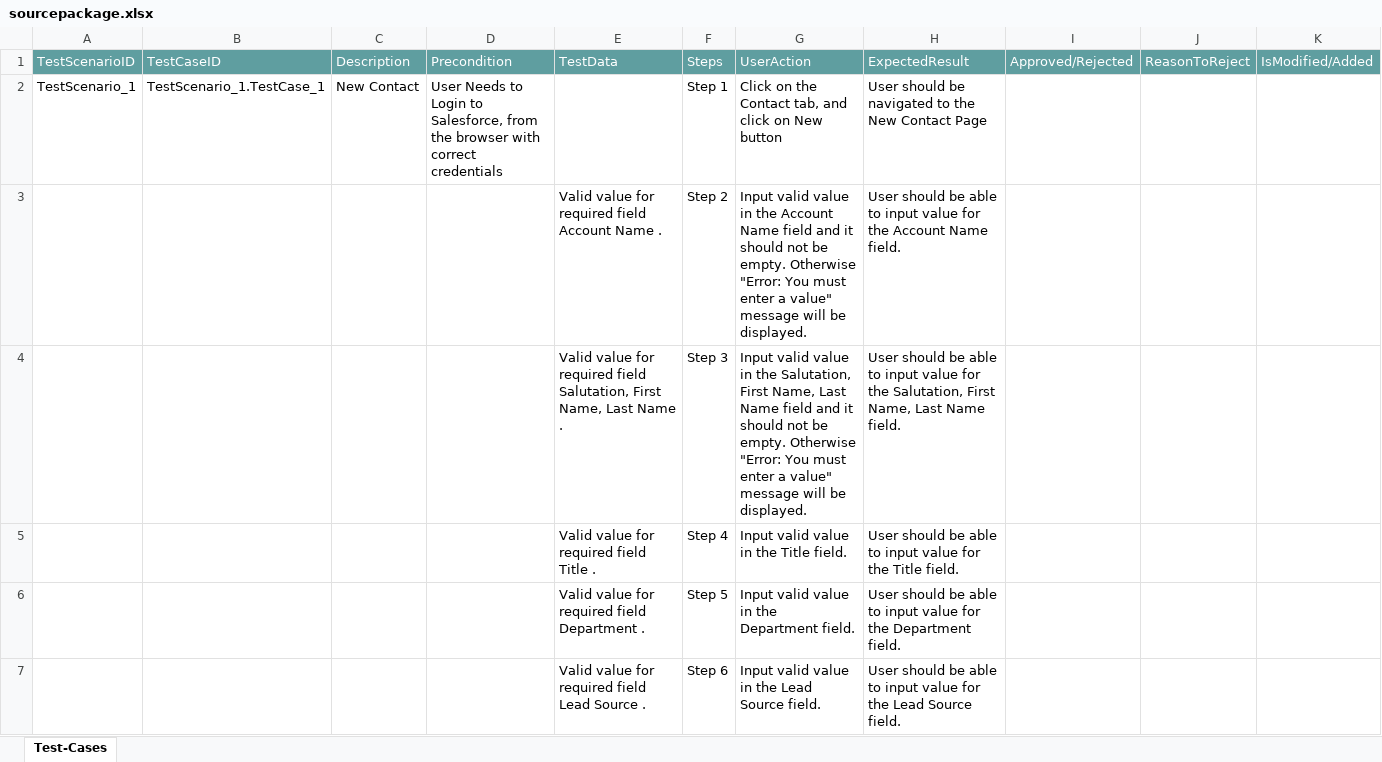
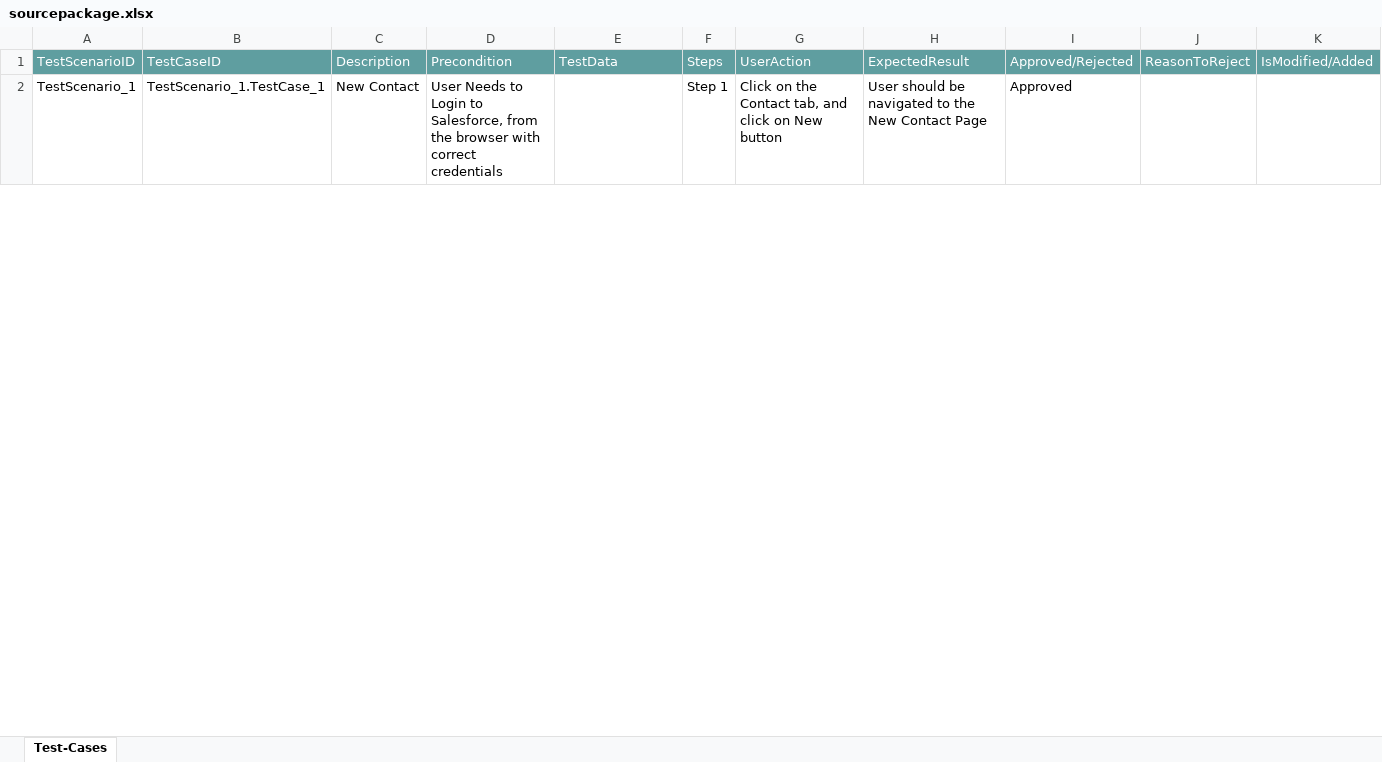
Before and after one commit to ShaikMohamedIrfan/Distributiondemo, an Excel workbook: sourcepackage.xlsx, sheet Test-Cases, drawn as a sheet; only a part is shown; values as stored, in another font and other column widths than the file's, no borders; table styles not drawn; the diff covers the shown part only; the diff names each change by its address in the sheet, - before the commit and + after, or states it on an @@ line.

Commit message:
Add files via upload

```diff
--- a/sourcepackage.xlsx (sheet Test-Cases)
+++ b/sourcepackage.xlsx (sheet Test-Cases)
-I2: (empty)
+I2: Approved
@@ row 3 hidden:  |  |  |  | Valid value for required field Account Name . | Step 2 | Input valid value in the Account Name field and it should not be empty. Otherwise "Error: You must enter a value" message will be displayed. | User should be able to input value for the Account Name field. @@
@@ row 4 hidden:  |  |  |  | Valid value for required field Salutation, First Name, Last Name . | Step 3 | Input valid value in the Salutation, First Name, Last Name field and it should not be empty. Otherwise "Error: You must enter a value" message will be displayed. | User should be able to input value for the Salutation, First Name, Last Name field. @@
@@ row 5 hidden:  |  |  |  | Valid value for required field Title . | Step 4 | Input valid value in the Title field. | User should be able to input value for the Title field. @@
@@ row 6 hidden:  |  |  |  | Valid value for required field Department . | Step 5 | Input valid value in the Department field. | User should be able to input value for the Department field. @@
@@ row 7 hidden:  |  |  |  | Valid value for required field Lead Source . | Step 6 | Input valid value in the Lead Source field. | User should be able to input value for the Lead Source field. @@
```
Also changed, not shown: 12 hidden or unhidden rows and 4 edited cells elsewhere in this sheet.
